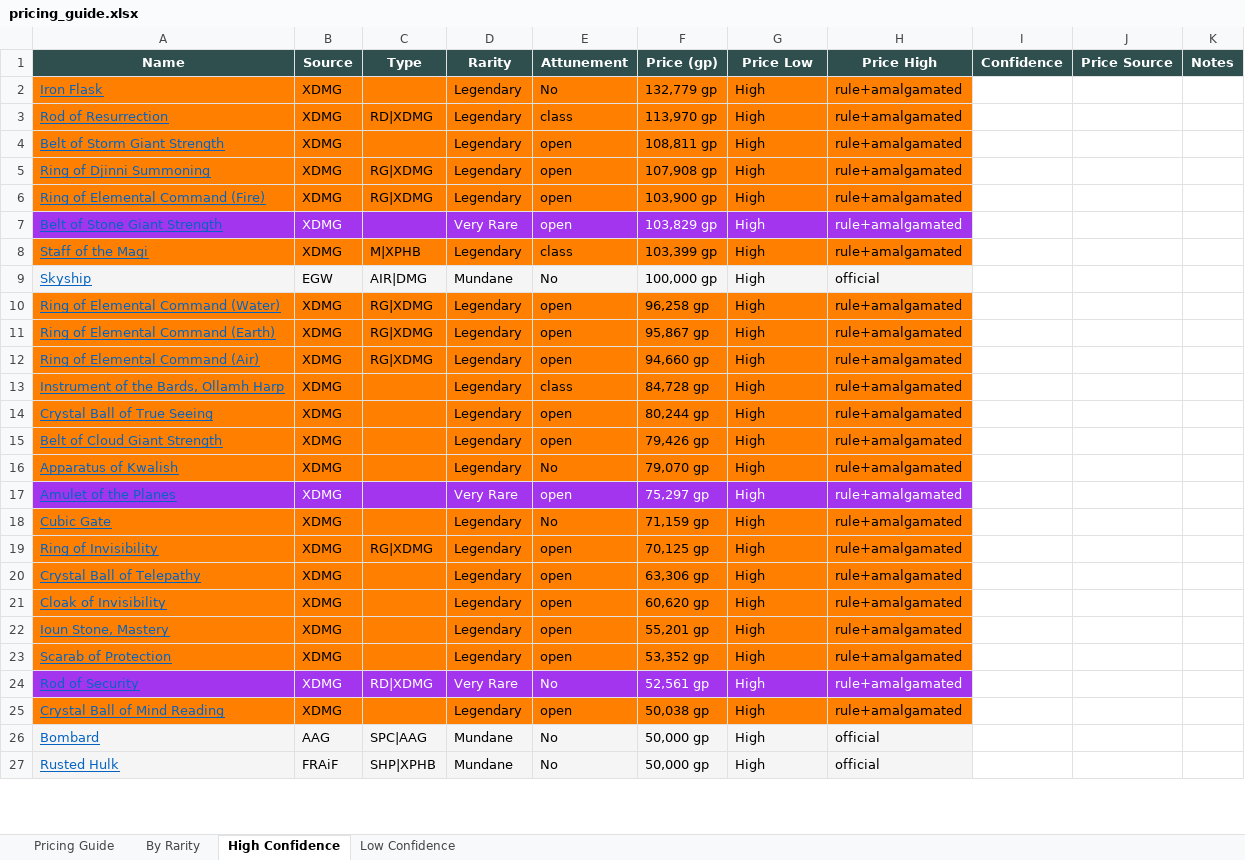
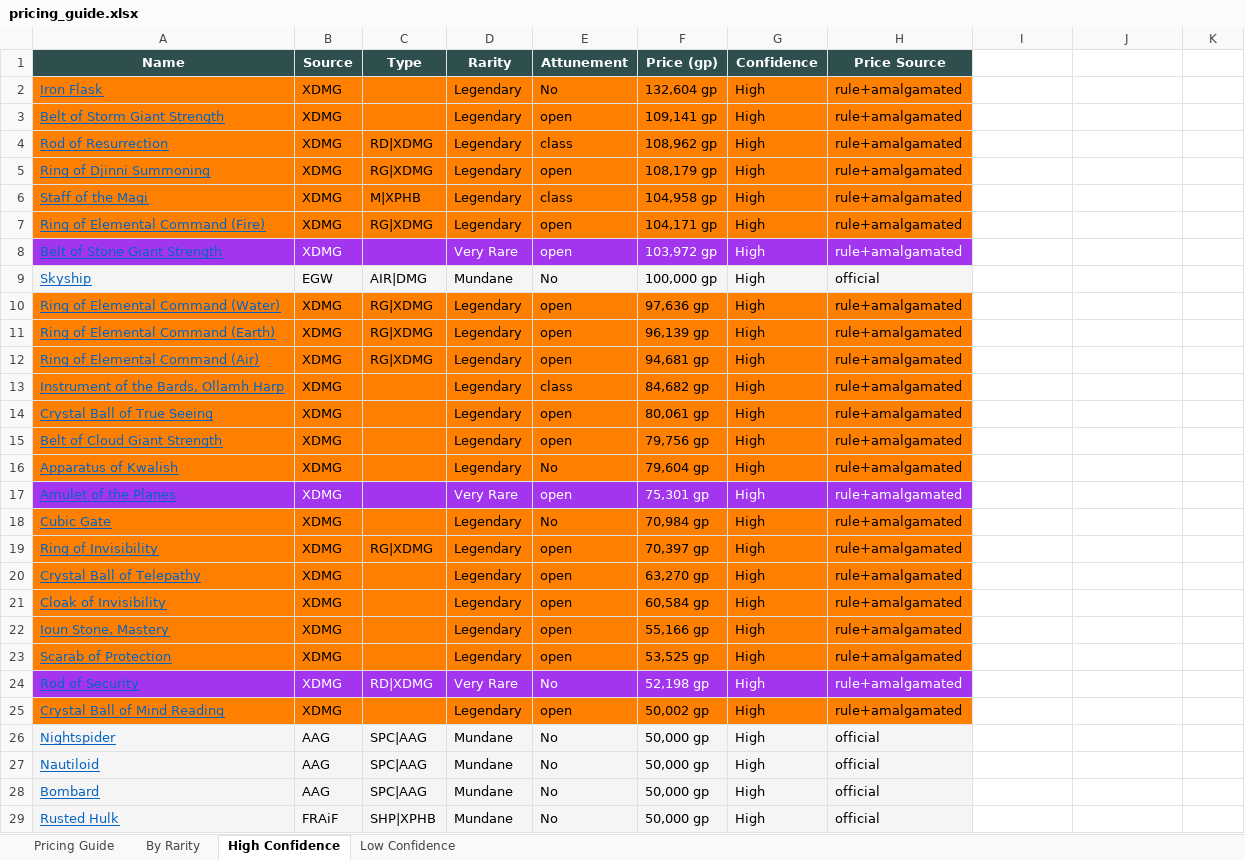
Before and after one commit to octini/pricing_guide_v2, an Excel workbook: output/pricing_guide.xlsx, sheet High Confidence, drawn as a sheet; only a part is shown; values as stored, in another font and other column widths than the file's, no borders; removed rows and columns are numbered as before the commit, all else as after; the diff covers the shown part only; the diff names each change by its address in the sheet, - before the commit and + after, or states it on an @@ line.

```diff
--- a/output/pricing_guide.xlsx (sheet High Confidence)
+++ b/output/pricing_guide.xlsx (sheet High Confidence)
-G1: Price Low
+G1: Confidence
-H1: Price High
+H1: Price Source
-I1: Confidence
+I1: (empty)
-I1:K1 fill: #2F4F4F
+I1:K1 fill: none
-J1: Price Source
+J1: (empty)
-K1: Notes
+K1: (empty)
-F2 (Price (gp)): 132,779 gp
+F2 (Price (gp)): 132,604 gp
-row 3: Rod of Resurrection | XDMG | RD|XDMG | Legendary | class | 113,970 gp | High | rule+amalgamated
-F3 (Price (gp)): 108,811 gp
+F3 (Price (gp)): 109,141 gp
+row 4: Rod of Resurrection | XDMG | RD|XDMG | Legendary | class | 108,962 gp | High | rule+amalgamated
-F5 (Price (gp)): 107,908 gp
+F5 (Price (gp)): 108,179 gp
+row 6: Staff of the Magi | XDMG | M|XPHB | Legendary | class | 104,958 gp | High | rule+amalgamated
-F7 (Price (gp)): 103,900 gp
+F7 (Price (gp)): 104,171 gp
-F8 (Price (gp)): 103,829 gp
+F8 (Price (gp)): 103,972 gp
-row 8: Staff of the Magi | XDMG | M|XPHB | Legendary | class | 103,399 gp | High | rule+amalgamated
-F10 (Price (gp)): 96,258 gp
+F10 (Price (gp)): 97,636 gp
-F11 (Price (gp)): 95,867 gp
+F11 (Price (gp)): 96,139 gp
-F12 (Price (gp)): 94,660 gp
+F12 (Price (gp)): 94,681 gp
-F13 (Price (gp)): 84,728 gp
+F13 (Price (gp)): 84,682 gp
-F14 (Price (gp)): 80,244 gp
+F14 (Price (gp)): 80,061 gp
-F15 (Price (gp)): 79,426 gp
+F15 (Price (gp)): 79,756 gp
-F16 (Price (gp)): 79,070 gp
+F16 (Price (gp)): 79,604 gp
-F17 (Price (gp)): 75,297 gp
+F17 (Price (gp)): 75,301 gp
-F18 (Price (gp)): 71,159 gp
+F18 (Price (gp)): 70,984 gp
-F19 (Price (gp)): 70,125 gp
+F19 (Price (gp)): 70,397 gp
-F20 (Price (gp)): 63,306 gp
+F20 (Price (gp)): 63,270 gp
-F21 (Price (gp)): 60,620 gp
+F21 (Price (gp)): 60,584 gp
-F22 (Price (gp)): 55,201 gp
+F22 (Price (gp)): 55,166 gp
-F23 (Price (gp)): 53,352 gp
+F23 (Price (gp)): 53,525 gp
-F24 (Price (gp)): 52,561 gp
+F24 (Price (gp)): 52,198 gp
-F25 (Price (gp)): 50,038 gp
+F25 (Price (gp)): 50,002 gp
@@ row 28 moved to row 26: Nightspider @@
@@ row 29 moved to row 27: Nautiloid @@
```
Also changed, not shown: 39 added rows, 39 removed rows, 217 moved rows and 261 edited cells elsewhere in this sheet, sheet Low Confidence, sheet Pricing Guide, sheet By Rarity, 9 other files.
